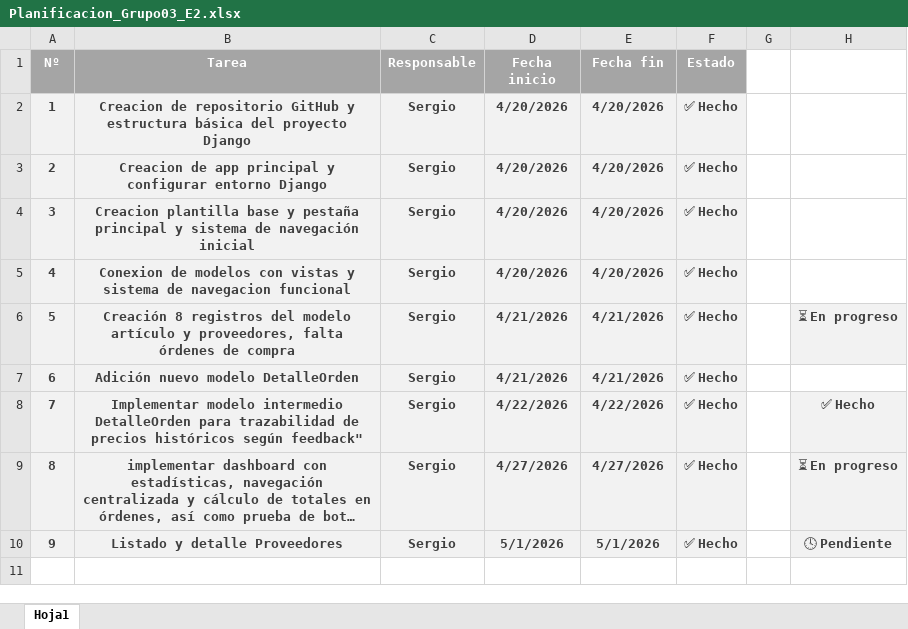
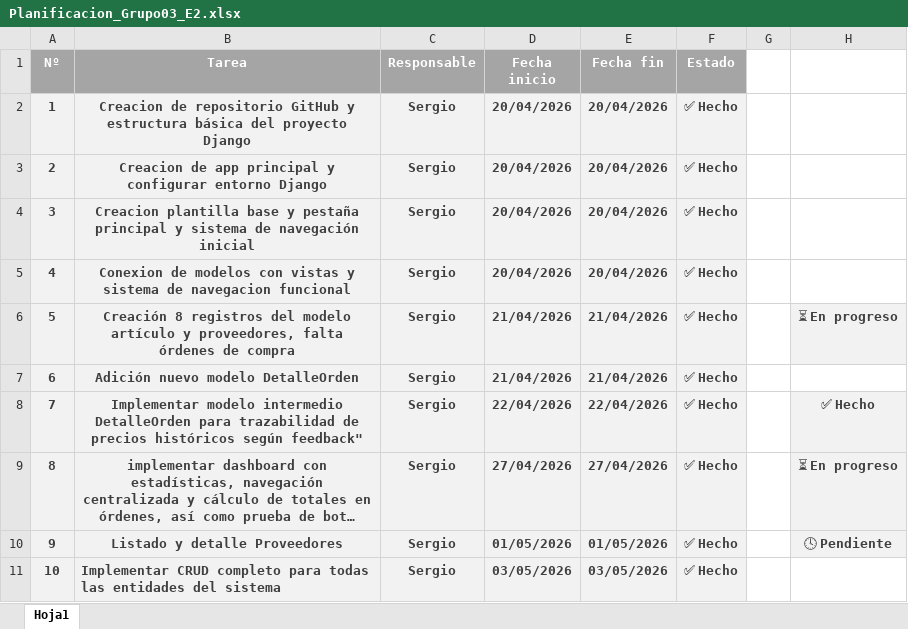
Before and after one commit to Srbonell/IW-GRUPO3-E2, an Excel workbook: Planificacion_Grupo03_E2.xlsx, sheet Hoja1, drawn as a sheet; long unchanged cells end in …; values as stored, in another font and other column widths than the file's, no borders; the diff names each change by its address in the sheet, - before the commit and + after, or states it on an @@ line.

```diff
--- a/Planificacion_Grupo03_E2.xlsx (sheet Hoja1)
+++ b/Planificacion_Grupo03_E2.xlsx (sheet Hoja1)
-D2:D5 (Fecha inicio): 4/20/2026
+D2:D5 (Fecha inicio): 20/04/2026
-E2:E5 (Fecha fin): 4/20/2026
+E2:E5 (Fecha fin): 20/04/2026
-D6:D7 (Fecha inicio): 4/21/2026
+D6:D7 (Fecha inicio): 21/04/2026
-E6:E7 (Fecha fin): 4/21/2026
+E6:E7 (Fecha fin): 21/04/2026
-D8 (Fecha inicio): 4/22/2026
+D8 (Fecha inicio): 22/04/2026
-E8 (Fecha fin): 4/22/2026
+E8 (Fecha fin): 22/04/2026
-D9 (Fecha inicio): 4/27/2026
+D9 (Fecha inicio): 27/04/2026
-E9 (Fecha fin): 4/27/2026
+E9 (Fecha fin): 27/04/2026
-D10 (Fecha inicio): 5/1/2026
+D10 (Fecha inicio): 01/05/2026
-E10 (Fecha fin): 5/1/2026
+E10 (Fecha fin): 01/05/2026
+row 11: 10 | Implementar CRUD completo para todas las entidades del sistema | Sergio | 03/05/2026 | 03/05/2026 | ✅ Hecho
```
Also changed, not shown: 1 other file.
